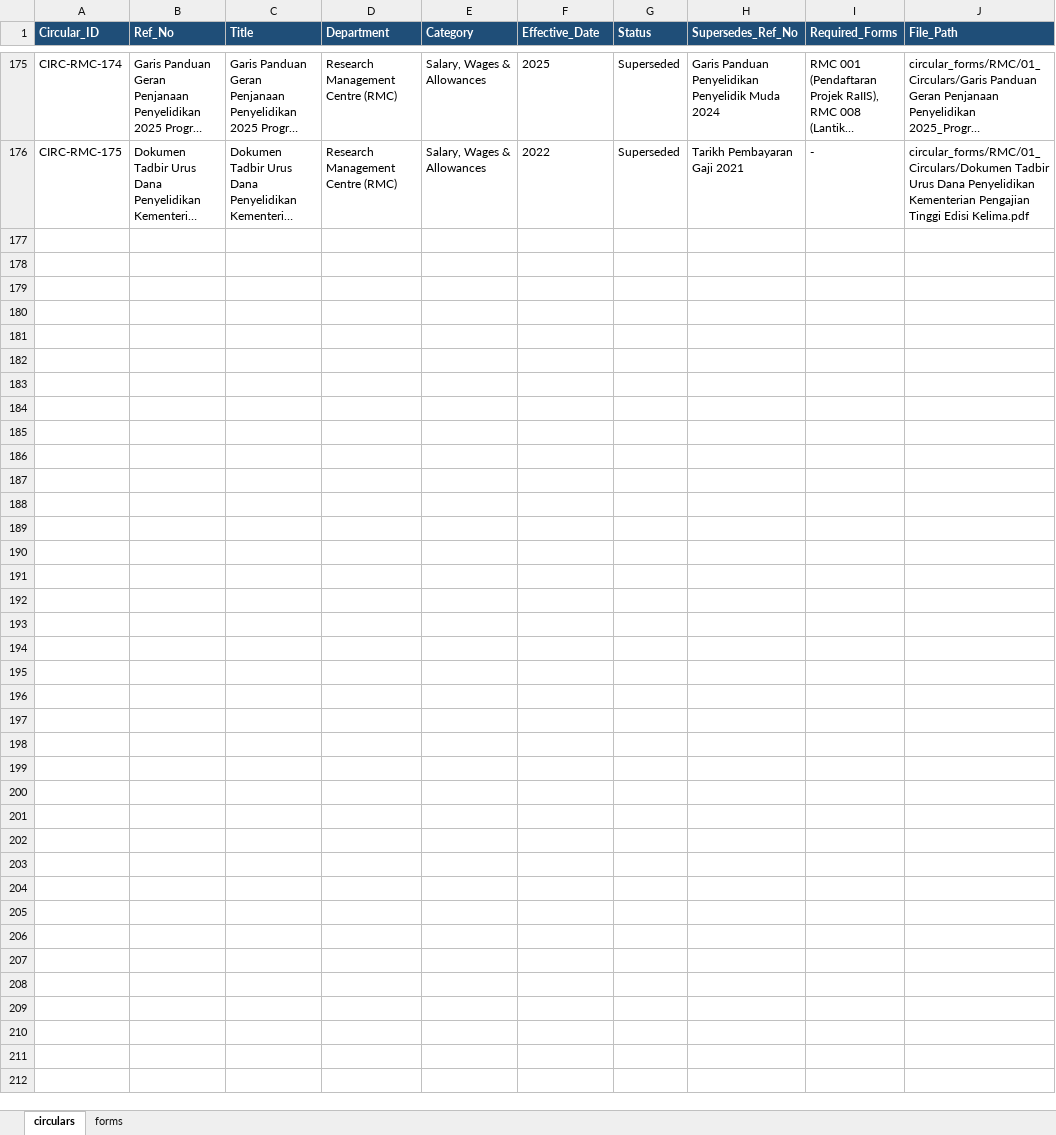
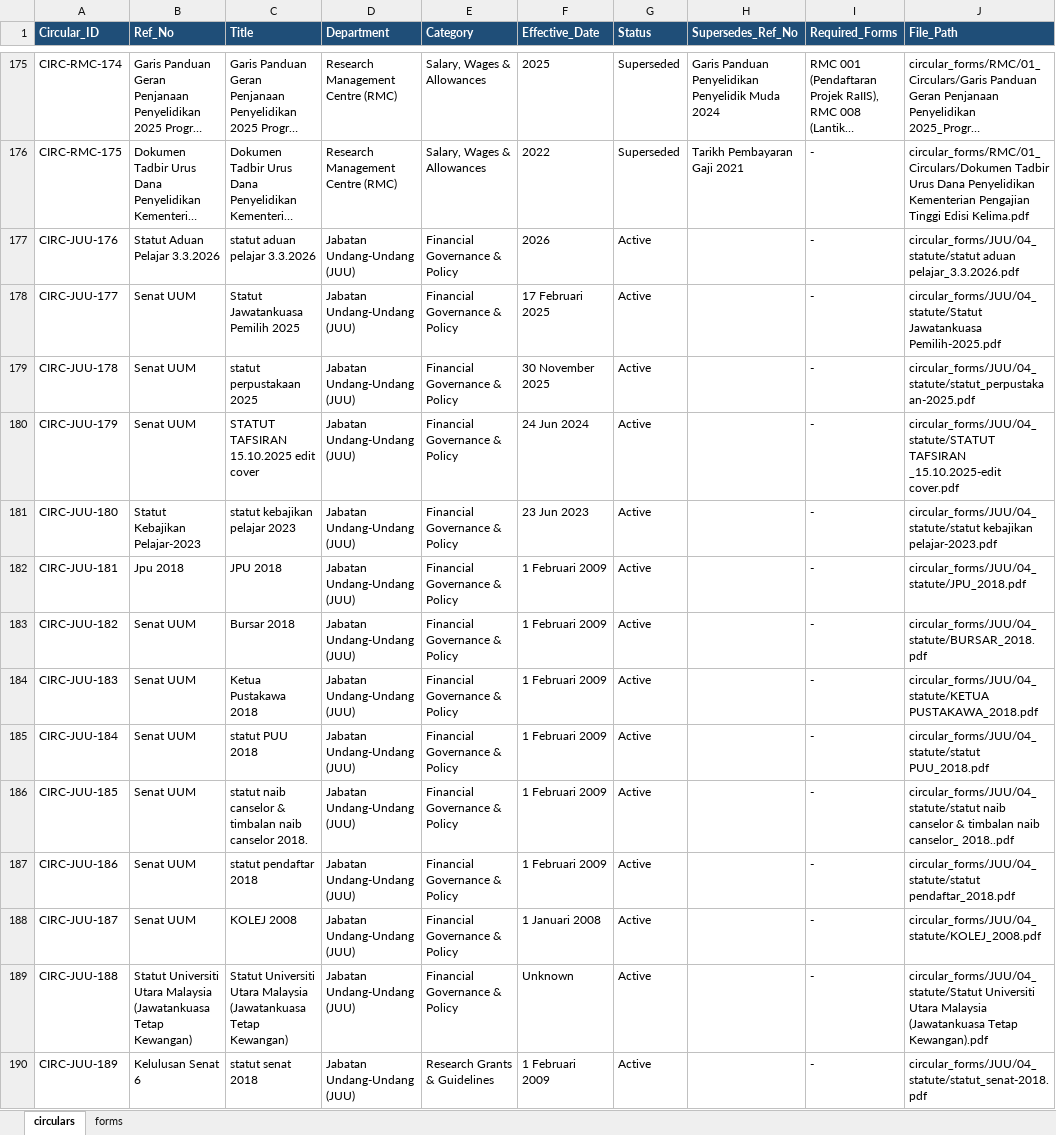
Before and after one commit to sabba-san/llm-circular-uum, an Excel workbook: circular_Forms_tracker.xlsx, sheet circulars, drawn as a sheet; only a part is shown, gaps mark what is left out; long unchanged cells end in …; values as stored, in another font and other column widths than the file's, no borders; ↵ is a line break in a cell; the diff names each change by its address in the sheet, - before the commit and + after, or states it on an @@ line.

Commit message:
feat: follow-up suggestions, auto-predict, JUU statutes, PTJ form chunks, n8n workflow, and out-of-scope guardrail

```diff
--- a/circular_Forms_tracker.xlsx (sheet circulars)
+++ b/circular_Forms_tracker.xlsx (sheet circulars)
+row 177: CIRC-JUU-176 | Statut Aduan Pelajar 3.3.2026 | statut aduan pelajar 3.3.2026 | Jabatan Undang-Undang (JUU) | Financial Governance & Policy | 2026 | Active |  | - | circular_forms/JUU/04_statute/statut aduan pelajar_3.3.2026.pdf
+row 178: CIRC-JUU-177 | Senat UUM | Statut Jawatankuasa Pemilih 2025 | Jabatan Undang-Undang (JUU) | Financial Governance & Policy | 17 Februari 2025 | Active |  | - | circular_forms/JUU/04_statute/Statut Jawatankuasa Pemilih-2025.pdf
+row 179: CIRC-JUU-178 | Senat UUM | statut perpustakaan 2025 | Jabatan Undang-Undang (JUU) | Financial Governance & Policy | 30 November 2025 | Active |  | - | circular_forms/JUU/04_statute/statut_perpustakaan-2025.pdf
+row 180: CIRC-JUU-179 | Senat UUM | STATUT TAFSIRAN 15.10.2025 edit cover | Jabatan Undang-Undang (JUU) | Financial Governance & Policy | 24 Jun 2024 | Active |  | - | circular_forms/JUU/04_statute/STATUT TAFSIRAN _15.10.2025-edit cover.pdf
+row 181: CIRC-JUU-180 | Statut Kebajikan Pelajar-2023 | statut kebajikan pelajar 2023 | Jabatan Undang-Undang (JUU) | Financial Governance & Policy | 23 Jun 2023 | Active |  | - | circular_forms/JUU/04_statute/statut kebajikan pelajar-2023.pdf
+row 182: CIRC-JUU-181 | Jpu 2018 | JPU 2018 | Jabatan Undang-Undang (JUU) | Financial Governance & Policy | 1 Februari 2009 | Active |  | - | circular_forms/JUU/04_statute/JPU_2018.pdf
+row 183: CIRC-JUU-182 | Senat UUM | Bursar 2018 | Jabatan Undang-Undang (JUU) | Financial Governance & Policy | 1 Februari 2009 | Active |  | - | circular_forms/JUU/04_statute/BURSAR_2018.pdf
+row 184: CIRC-JUU-183 | Senat UUM | Ketua Pustakawa 2018 | Jabatan Undang-Undang (JUU) | Financial Governance & Policy | 1 Februari 2009 | Active |  | - | circular_forms/JUU/04_statute/KETUA PUSTAKAWA_2018.pdf
+row 185: CIRC-JUU-184 | Senat UUM | statut PUU 2018 | Jabatan Undang-Undang (JUU) | Financial Governance & Policy | 1 Februari 2009 | Active |  | - | circular_forms/JUU/04_statute/statut PUU_2018.pdf
+row 186: CIRC-JUU-185 | Senat UUM | statut naib canselor & timbalan naib canselor 2018. | Jabatan Undang-Undang (JUU) | Financial Governance & Policy | 1 Februari 2009 | Active |  | - | circular_forms/JUU/04_statute/statut naib canselor & timbalan naib canselor_ 2018..pdf
+row 187: CIRC-JUU-186 | Senat UUM | statut pendaftar 2018 | Jabatan Undang-Undang (JUU) | Financial Governance & Policy | 1 Februari 2009 | Active |  | - | circular_forms/JUU/04_statute/statut pendaftar_2018.pdf
+row 188: CIRC-JUU-187 | Senat UUM | KOLEJ 2008 | Jabatan Undang-Undang (JUU) | Financial Governance & Policy | 1 Januari 2008 | Active |  | - | circular_forms/JUU/04_statute/KOLEJ_2008.pdf
+row 189: CIRC-JUU-188 | Statut Universiti Utara Malaysia (Jawatankuasa Tetap Kewangan) | Statut Universiti Utara Malaysia (Jawatankuasa Tetap Kewangan) | Jabatan Undang-Undang (JUU) | Financial Governance & Policy | Unknown | Active |  | - | circular_forms/JUU/04_statute/Statut Universiti Utara Malaysia (Jawatankuasa Tetap Kewangan).pdf
+row 190: CIRC-JUU-189 | Kelulusan Senat 6 | statut senat 2018 | Jabatan Undang-Undang (JUU) | Research Grants & Guidelines | 1 Februari ↵ 2009 | Active |  | - | circular_forms/JUU/04_statute/statut_senat-2018.pdf
```
Also changed, not shown: 17 other files.
